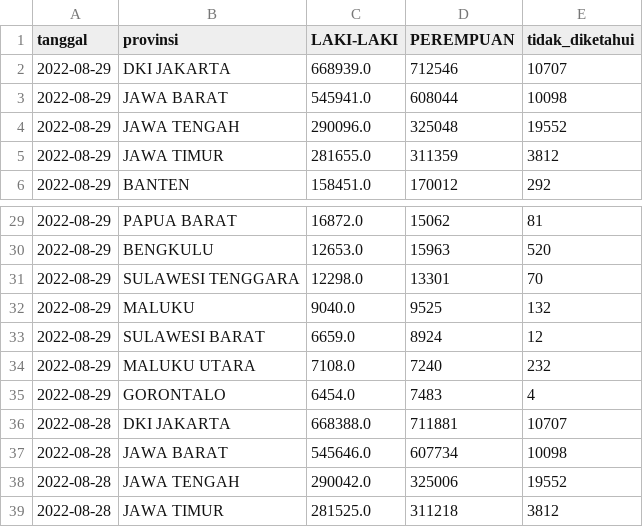
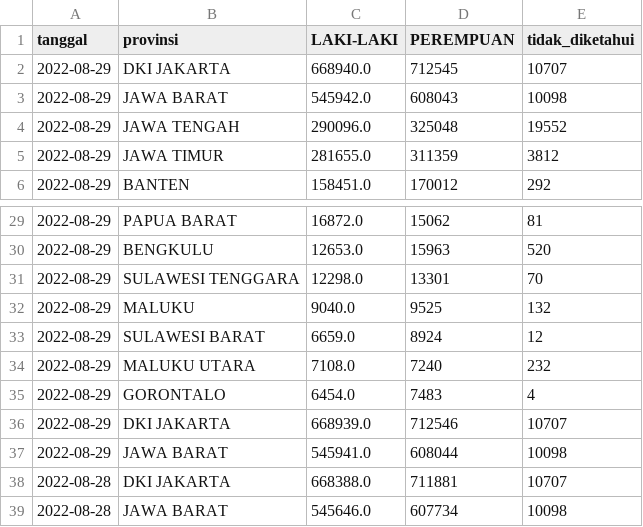
Before and after one commit to zakiego/data-sebaran-covid19goid, a CSV file: nasional/jenis_kelamin.csv, drawn as a sheet; only a part is shown, gaps mark what is left out; the shorter side is filled out with more unchanged rows.

```diff
--- a/nasional/jenis_kelamin.csv
+++ b/nasional/jenis_kelamin.csv
@@ -1,4 +1,4 @@
 tanggal,provinsi,LAKI-LAKI,PEREMPUAN,tidak_diketahui
-2022-08-29,DKI JAKARTA,668939.0,712546,10707
-2022-08-29,JAWA BARAT,545941.0,608044,10098
+2022-08-29,DKI JAKARTA,668940.0,712545,10707
+2022-08-29,JAWA BARAT,545942.0,608043,10098
 2022-08-29,JAWA TENGAH,290096.0,325048,19552
@@ -35,2 +35,4 @@ tanggal,provinsi,LAKI-LAKI,PEREMPUAN,tidak_diketahui
 2022-08-29,GORONTALO,6454.0,7483,4
+2022-08-29,DKI JAKARTA,668939.0,712546,10707
+2022-08-29,JAWA BARAT,545941.0,608044,10098
 2022-08-28,DKI JAKARTA,668388.0,711881,10707
```
Also changed, not shown: nasional/harian.csv, nasional/jenis_kelamin_nasional.csv, 4 other files.
